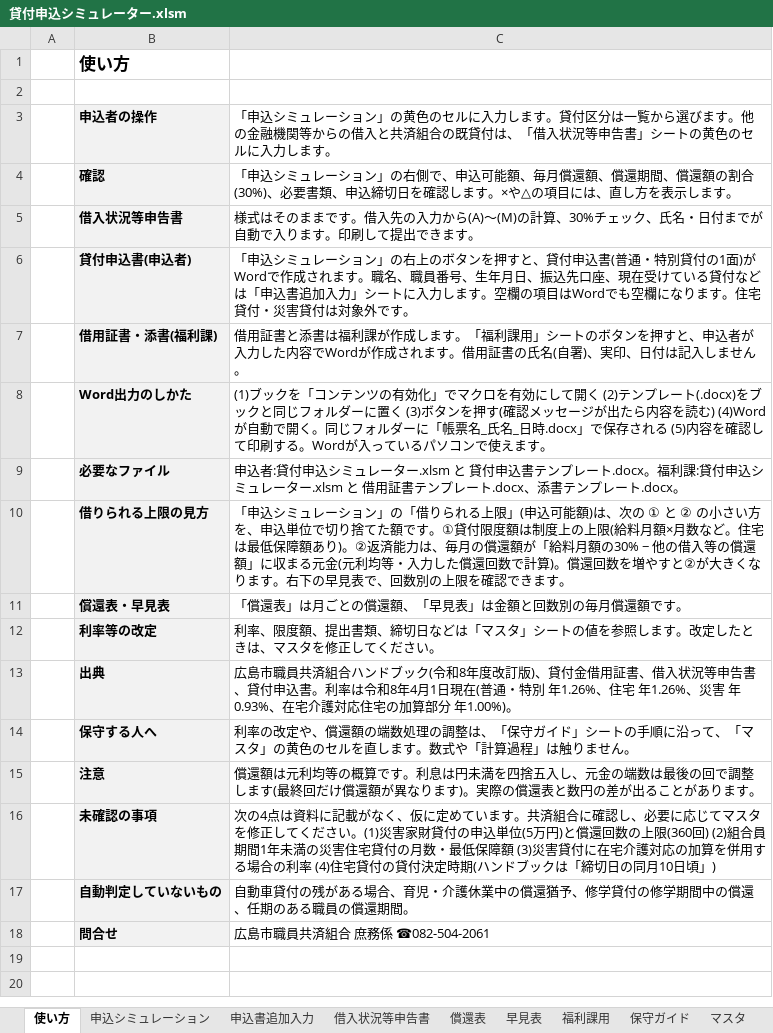
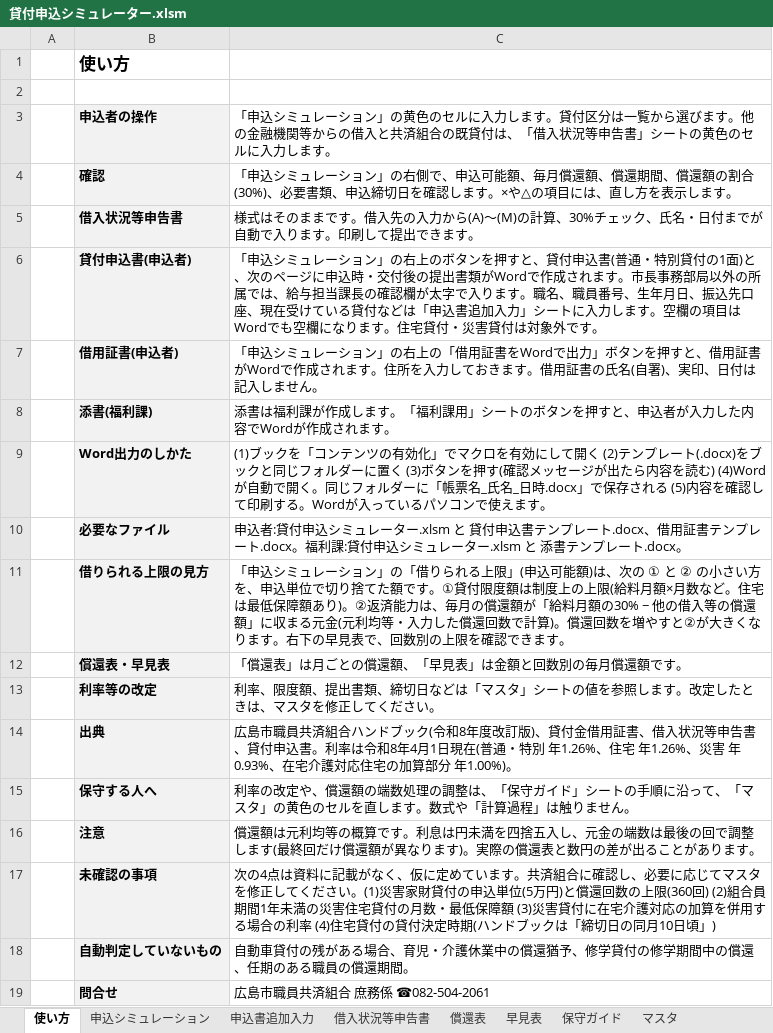
Before and after one commit to iidodo-com/iidodo, an Excel workbook: 貸付申込シミュレーター.xlsm, sheet 使い方, drawn as a sheet; values as stored, in another font and other column widths than the file's, no borders; removed rows and columns are numbered as before the commit, all else as after; the diff names each change by its address in the sheet, - before the commit and + after, or states it on an @@ line.

```diff
--- a/貸付申込シミュレーター.xlsm (sheet 使い方)
+++ b/貸付申込シミュレーター.xlsm (sheet 使い方)
@@ sheet tab hidden: 福利課用 @@
-C6: …の1面)がWordで作成されます。職…
+C6: …の1面)と、次のページに申込時・交付後の提出書類がWordで作成されます。市長事務部局以外の所属では、給与担当課長の確認欄が太字で入ります。職…
-row 7:  | 借用証書・添書(福利課) | 借用証書と添書は福利課が作成します。「福利課用」シートのボタンを押すと、申込者が入力した内容でWordが作成されます。借用証書の氏名(自署)、実印、日付は記入しません。
+row 7:  | 借用証書(申込者) | 「申込シミュレーション」の右上の「借用証書をWordで出力」ボタンを押すと、借用証書がWordで作成されます。住所を入力しておきます。借用証書の氏名(自署)、実印、日付は記入しません。
+row 8:  | 添書(福利課) | 添書は福利課が作成します。「福利課用」シートのボタンを押すと、申込者が入力した内容でWordが作成されます。
-C10: …レート.docx。福利課:貸付申込シミュレーター.xlsm と 借用証書テンプレート.docx、添書テン…
+C10: …レート.docx、借用証書テンプレート.docx。福利課:貸付申込シミュレーター.xlsm と 添書テン…
```
Also changed, not shown: sheet 申込シミュレーション, other sheet tabs, formulas that keep their value, 1 other file.
